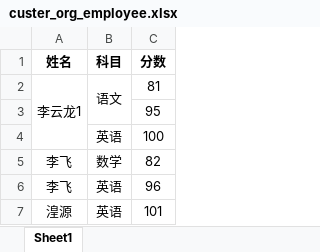
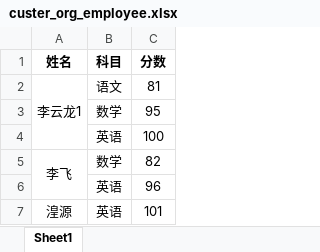
Before and after one commit to lao-da-ming/chat_with_me, an Excel workbook: custer_org_employee.xlsx, sheet Sheet1, drawn as a sheet; values as stored, in another font and other column widths than the file's, no borders; the diff names each change by its address in the sheet, - before the commit and + after, or states it on an @@ line.

```diff
--- a/custer_org_employee.xlsx (sheet Sheet1)
+++ b/custer_org_employee.xlsx (sheet Sheet1)
-B2:B3 merged
-B3 (科目): (empty)
+B3 (科目): 数学
+A5:A6 merged
-A6 (姓名): 李飞
+A6 (姓名): (empty)
```
Also changed, not shown: 1 other file.
